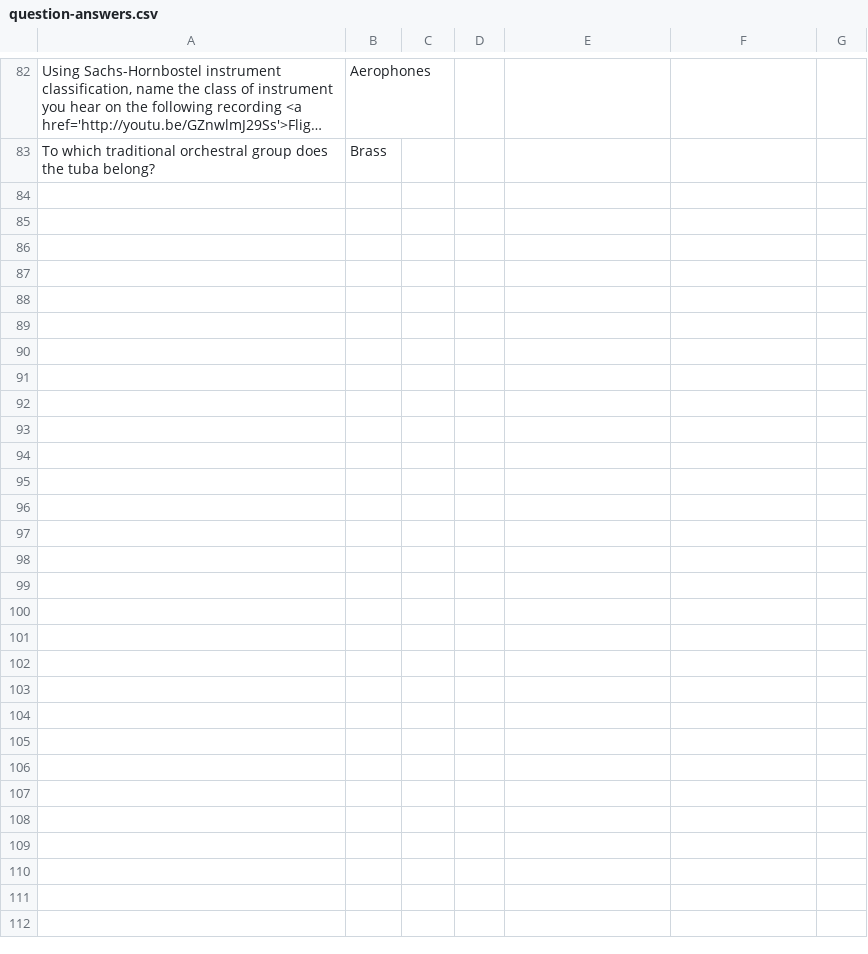
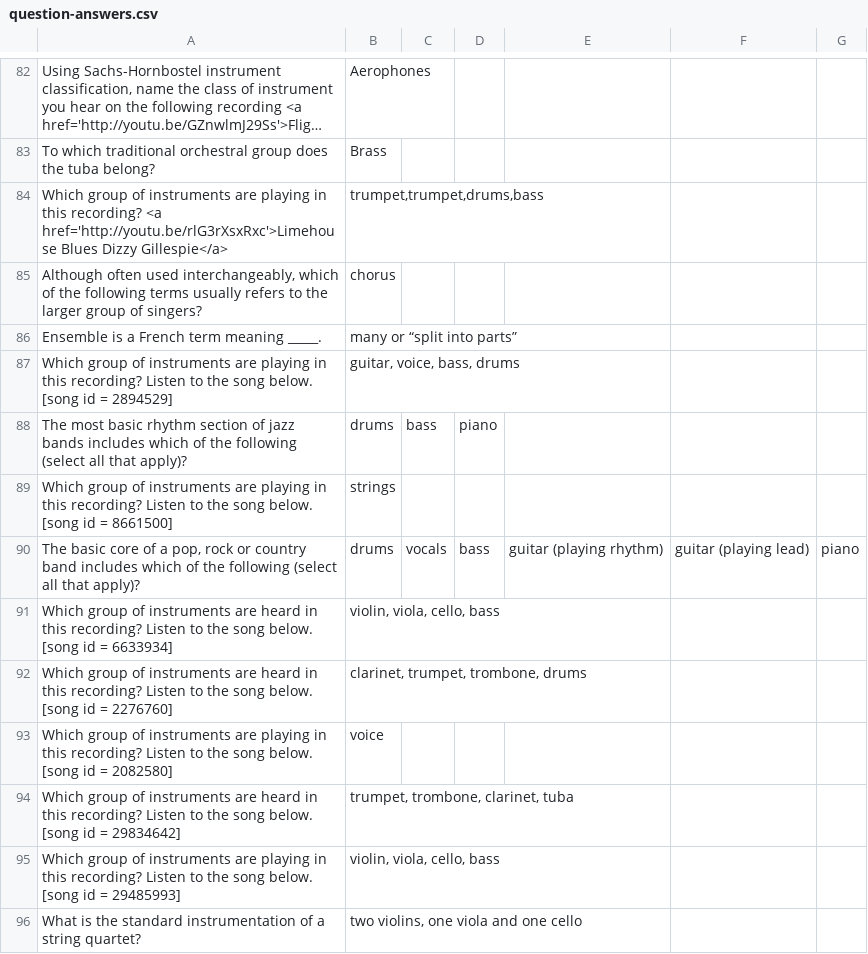
Before and after one commit to SonOfLysander/Music1010-SpringMVC-AngularJS, a CSV file: src/main/webapp/WEB-INF/csv/question-answers.csv, drawn as a sheet; only a part is shown, gaps mark what is left out; long unchanged cells end in …; the diff names each change by its address in the sheet, - before the commit and + after, or states it on an @@ line.

Commit message:
Chapter 5 q/a appended to csv

```diff
--- a/src/main/webapp/WEB-INF/csv/question-answers.csv
+++ b/src/main/webapp/WEB-INF/csv/question-answers.csv
+row 84: Which group of instruments are playing in this recording? <a href='http://youtu.be/rlG3rXsxRxc'>Limehouse Blues Dizzy Gillespie</a> | trumpet,trumpet,drums,bass
+row 85: Although often used interchangeably, which of the following terms usually refers to the larger group of singers? | chorus
+row 86: Ensemble is a French term meaning _____. | many or “split into parts”
+row 87: Which group of instruments are playing in this recording? Listen to the song below. [song id = 2894529] | guitar, voice, bass, drums
+row 88: The most basic rhythm section of jazz bands includes which of the following (select all that apply)? | drums | bass | piano
+row 89: Which group of instruments are playing in this recording? Listen to the song below. [song id = 8661500] | strings
+row 90: The basic core of a pop, rock or country band includes which of the following (select all that apply)? | drums | vocals | bass | guitar (playing rhythm) | guitar (playing lead) | piano
+row 91: Which group of instruments are heard in this recording? Listen to the song below. [song id = 6633934] | violin, viola, cello, bass
+row 92: Which group of instruments are heard in this recording? Listen to the song below. [song id = 2276760] | clarinet, trumpet, trombone, drums
+row 93: Which group of instruments are playing in this recording? Listen to the song below. [song id = 2082580] | voice
+row 94: Which group of instruments are heard in this recording? Listen to the song below. [song id = 29834642] | trumpet, trombone, clarinet, tuba
+row 95: Which group of instruments are playing in this recording? Listen to the song below. [song id = 29485993] | violin, viola, cello, bass
+row 96: What is the standard instrumentation of a string quartet? | two violins, one viola and one cello
```
